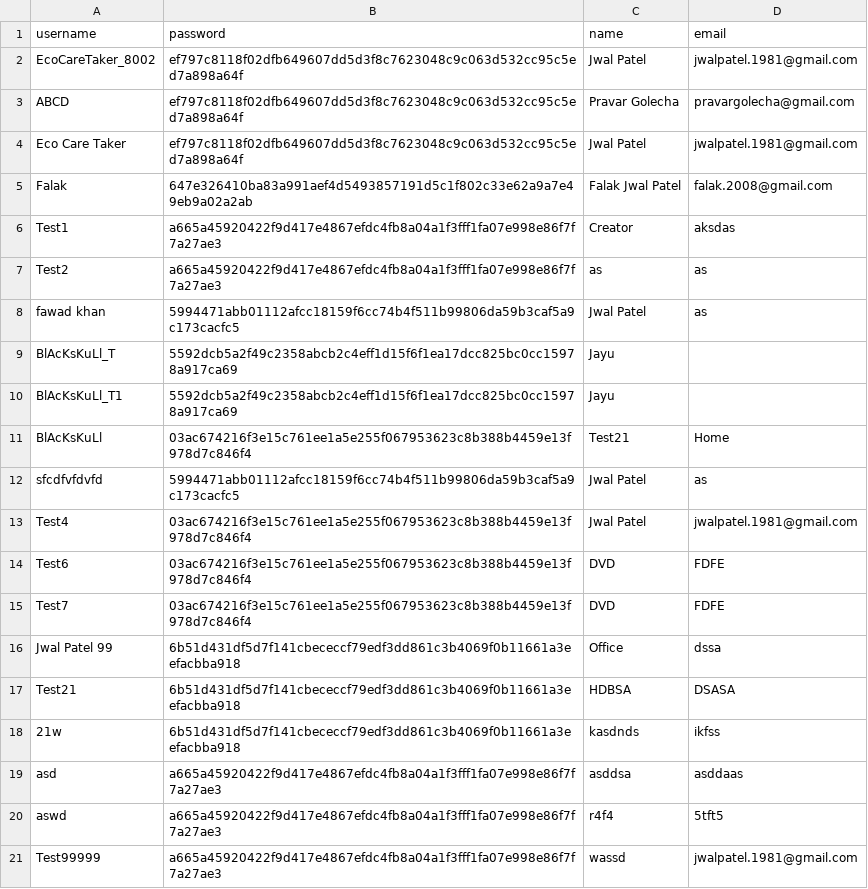
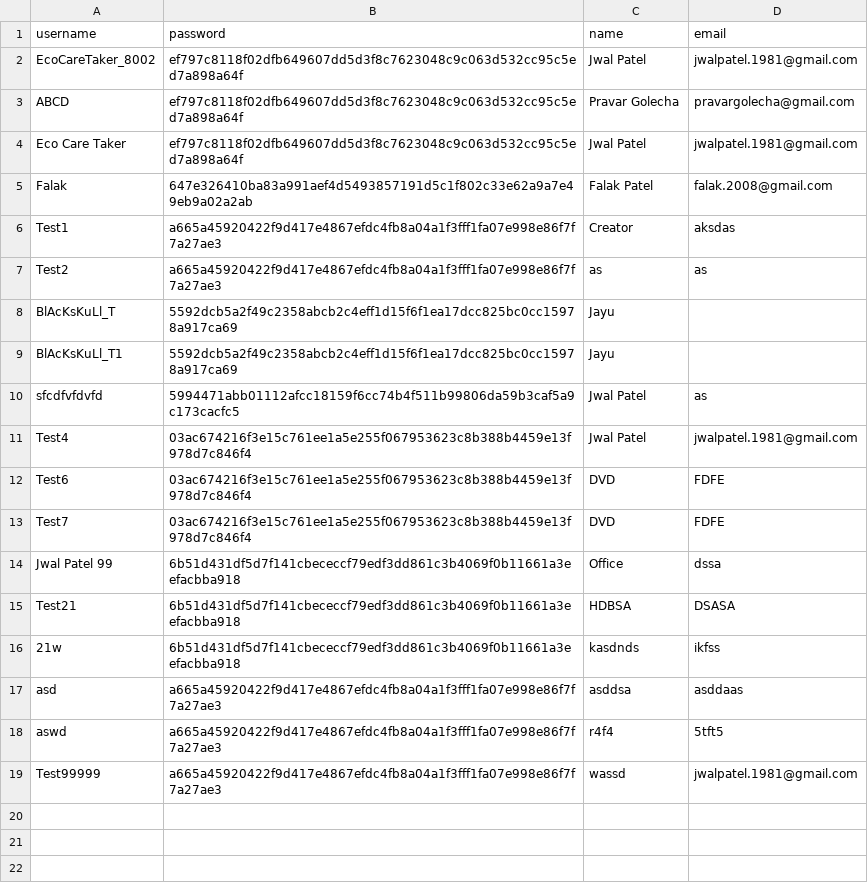
Before and after one commit to Coder-Patel/EcoAI, a CSV file: data/users.csv, drawn as a sheet.

Commit message:
Update users.csv

```diff
--- a/data/users.csv
+++ b/data/users.csv
@@ -4,9 +4,7 @@ ABCD,ef797c8118f02dfb649607dd5d3f8c7623048c9c063d532cc95c5ed7a898a64f,Pravar Gol
 Eco Care Taker,ef797c8118f02dfb649607dd5d3f8c7623048c9c063d532cc95c5ed7a898a64f,Jwal Patel,jwalpatel.1981@gmail.com
-Falak,647e326410ba83a991aef4d5493857191d5c1f802c33e62a9a7e49eb9a02a2ab,Falak Jwal Patel,falak.2008@gmail.com
+Falak,647e326410ba83a991aef4d5493857191d5c1f802c33e62a9a7e49eb9a02a2ab,Falak Patel,falak.2008@gmail.com
 Test1,a665a45920422f9d417e4867efdc4fb8a04a1f3fff1fa07e998e86f7f7a27ae3,Creator,aksdas
 Test2,a665a45920422f9d417e4867efdc4fb8a04a1f3fff1fa07e998e86f7f7a27ae3,as,as
- fawad khan,5994471abb01112afcc18159f6cc74b4f511b99806da59b3caf5a9c173cacfc5,Jwal Patel,as
 BlAcKsKuLl_T,5592dcb5a2f49c2358abcb2c4eff1d15f6f1ea17dcc825bc0cc15978a917ca69,Jayu,
 BlAcKsKuLl_T1,5592dcb5a2f49c2358abcb2c4eff1d15f6f1ea17dcc825bc0cc15978a917ca69,Jayu,
-BlAcKsKuLl,03ac674216f3e15c761ee1a5e255f067953623c8b388b4459e13f978d7c846f4,Test21,Home
 sfcdfvfdvfd,5994471abb01112afcc18159f6cc74b4f511b99806da59b3caf5a9c173cacfc5,Jwal Patel,as
```
